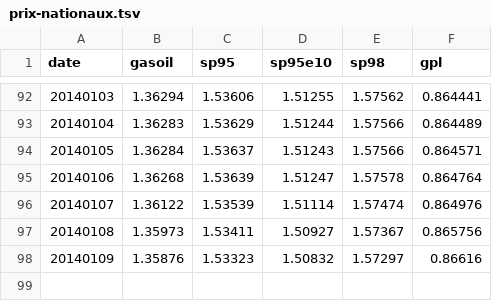
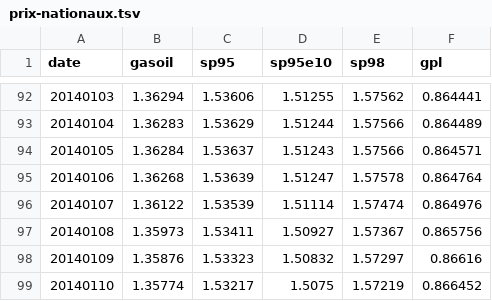
Before and after one commit to prix-carburant/prix-carburant-data, a TSV file: prix-nationaux.tsv, drawn as a sheet; only a part is shown, gaps mark what is left out.

```diff
--- a/prix-nationaux.tsv
+++ b/prix-nationaux.tsv
@@ -98 +98,2 @@ date	gasoil	sp95	sp95e10	sp98	gpl
 20140109	1.35876	1.53323	1.50832	1.57297	0.86616
+20140110	1.35774	1.53217	1.5075	1.57219	0.866452
```
Also changed, not shown: 2 other files.
